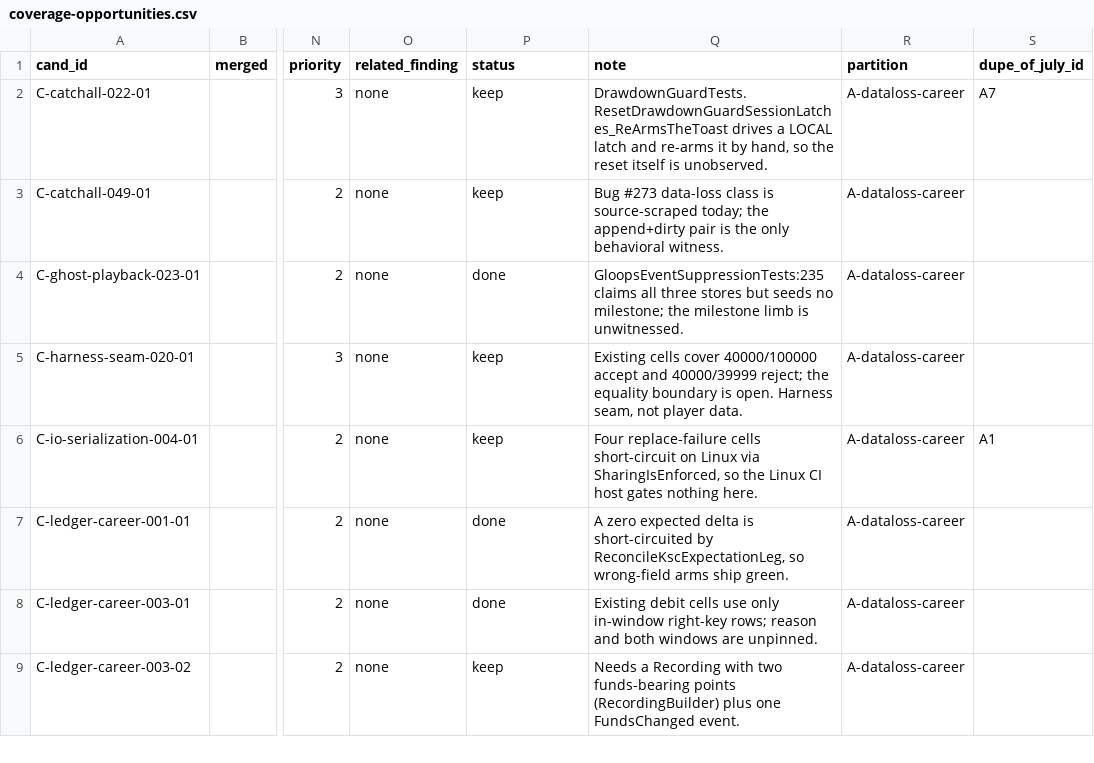
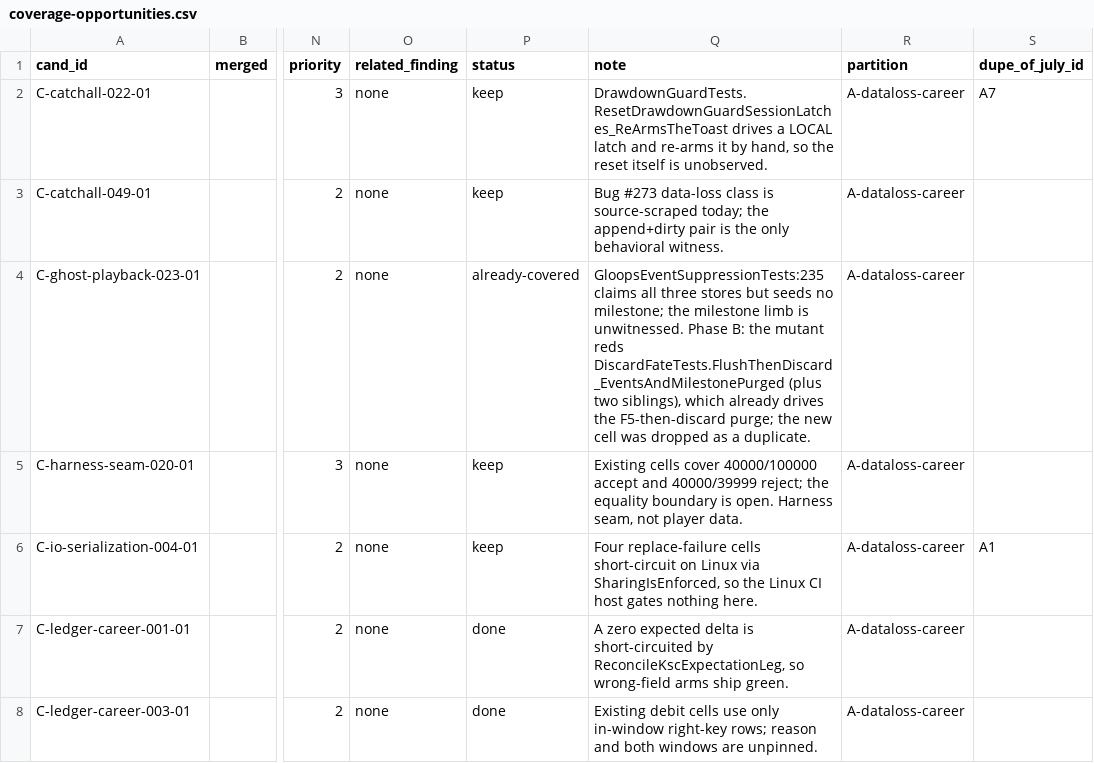
Before and after one commit to vl3c/Parsek, a CSV file: docs/dev/research/test-quality-audit-2026-09-14/coverage-opportunities.csv, drawn as a sheet; only a part is shown, gaps mark what is left out; the shorter side is filled out with more unchanged rows; the diff names each change by its address in the sheet, - before the commit and + after, or states it on an @@ line.

Commit message:
Fold the review of PR 1709: the gloops purge row is already covered, drop the duplicate cell, note the cross-class proof rule

```diff
--- a/docs/dev/research/test-quality-audit-2026-09-14/coverage-opportunities.csv
+++ b/docs/dev/research/test-quality-audit-2026-09-14/coverage-opportunities.csv
-P4 (status): done
+P4 (status): already-covered
-Q4 (note): …is unwitnessed.
+Q4 (note): …is unwitnessed. Phase B: the mutant reds DiscardFateTests.FlushThenDiscard_EventsAndMilestonePurged (plus two siblings), which already drives the F5-then-discard purge; the new cell was dropped as a duplicate.
```
Also changed, not shown: docs/dev/research/test-quality-audit-2026-09-14/mutations/mutations.csv, 3 other files.
